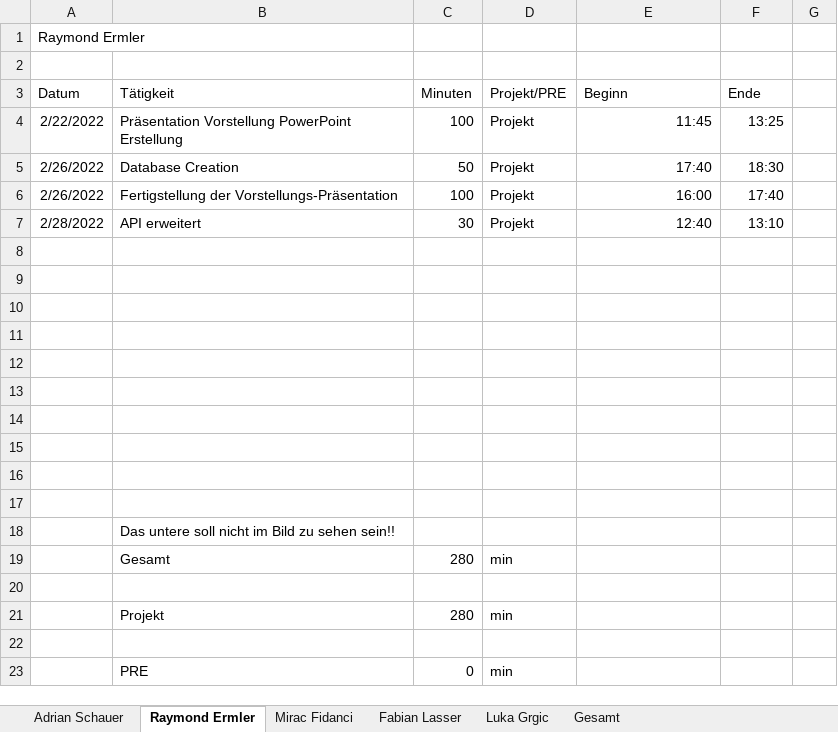
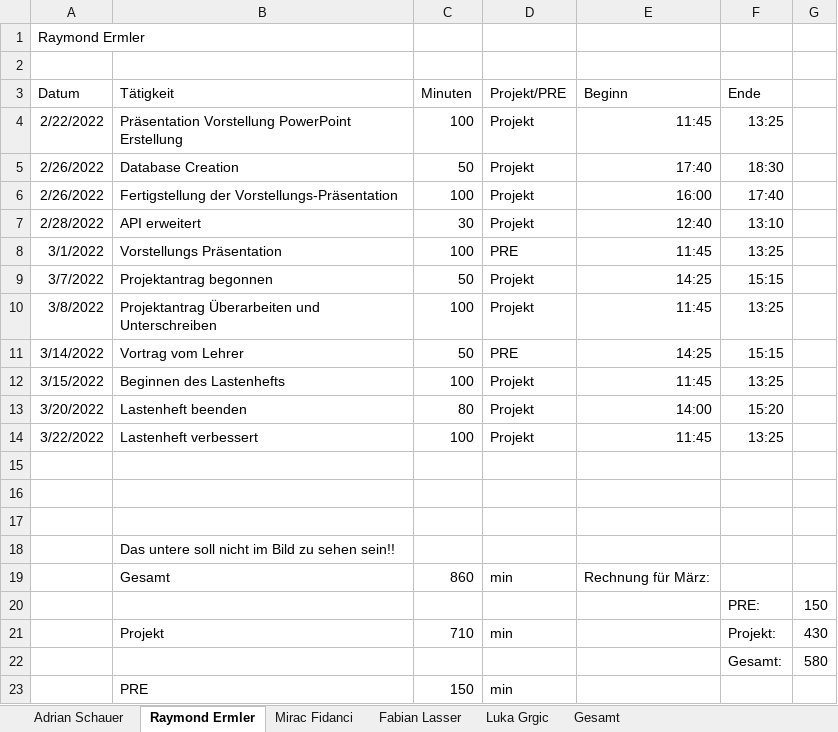
Before and after one commit to LuckyForce/ShareList, an Excel workbook: documents/Zeiterfassungen/T3-ShareList-Zeiterfassung_v2.0.xlsx, sheet Raymond Ermler, drawn as a sheet; values as stored, in another font and other column widths than the file's, no borders; table styles not drawn; removed rows and columns are numbered as before the commit, all else as after; the diff names each change by its address in the sheet, - before the commit and + after, or states it on an @@ line.

Commit message:
Update T3-ShareList-Zeiterfassung_v2.0.xlsx

```diff
--- a/documents/Zeiterfassungen/T3-ShareList-Zeiterfassung_v2.0.xlsx (sheet Raymond Ermler)
+++ b/documents/Zeiterfassungen/T3-ShareList-Zeiterfassung_v2.0.xlsx (sheet Raymond Ermler)
-row 8: (empty)
+row 8: 3/1/2022 | Vorstellungs Präsentation | 100 | PRE | 11:45 | 13:25
-row 9: (empty)
+row 9: 3/7/2022 | Projektantrag begonnen | 50 | Projekt | 14:25 | 15:15
-row 10: (empty)
+row 10: 3/8/2022 | Projektantrag Überarbeiten und Unterschreiben | 100 | Projekt | 11:45 | 13:25
-row 11: (empty)
+row 11: 3/14/2022 | Vortrag vom Lehrer | 50 | PRE | 14:25 | 15:15
-row 12: (empty)
+row 12: 3/15/2022 | Beginnen des Lastenhefts | 100 | Projekt | 11:45 | 13:25
-row 13: (empty)
+row 13: 3/20/2022 | Lastenheft beenden | 80 | Projekt | 14:00 | 15:20
-row 14: (empty)
+row 14: 3/22/2022 | Lastenheft verbessert | 100 | Projekt | 11:45 | 13:25
-C19 (Minuten): 280
+C19 (Minuten): 860
-E19 (Beginn): (empty)
+E19 (Beginn): Rechnung für März:
-row 20: (empty)
+row 20:  |  |  |  |  | PRE: | 150
-row 21:  | Projekt | 280 | min
-row 21: (empty)
+row 21:  | Projekt | 710 | min |  | Projekt: | 430
+row 22:  |  |  |  |  | Gesamt: | 580
-C23 (Minuten): 0
+C23 (Minuten): 150
```
Also changed, not shown: sheet Gesamt.
